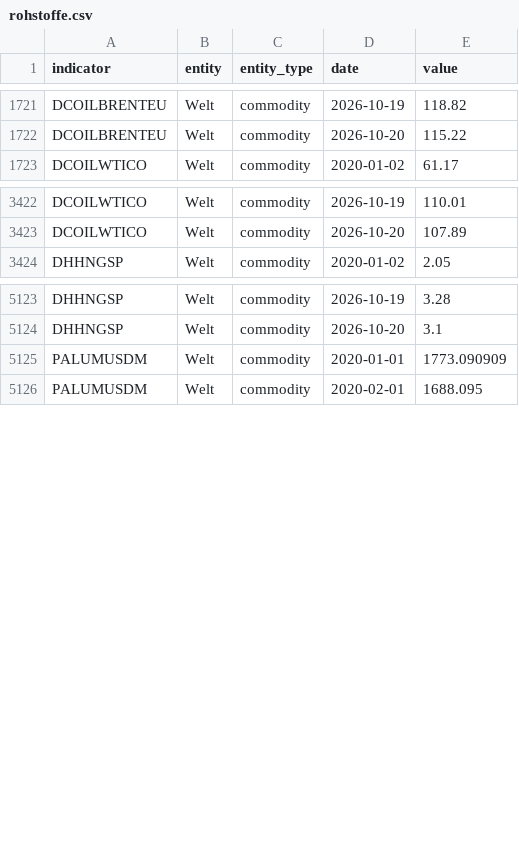
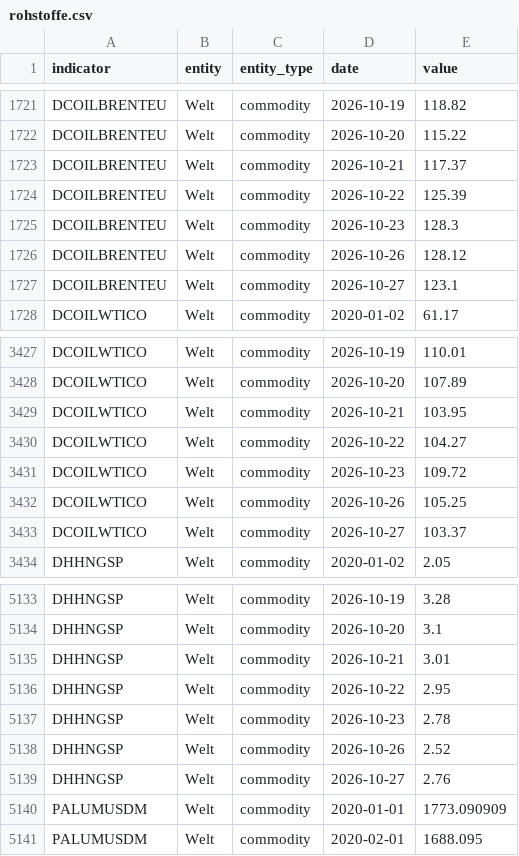
Before and after one commit to Delta6616/OneWorldInitiative, a CSV file: data/rohstoffe.csv, drawn as a sheet; only a part is shown, gaps mark what is left out.

```diff
--- a/data/rohstoffe.csv
+++ b/data/rohstoffe.csv
@@ -1722,2 +1722,7 @@ DCOILBRENTEU,Welt,commodity,2026-10-19,118.82
 DCOILBRENTEU,Welt,commodity,2026-10-20,115.22
+DCOILBRENTEU,Welt,commodity,2026-10-21,117.37
+DCOILBRENTEU,Welt,commodity,2026-10-22,125.39
+DCOILBRENTEU,Welt,commodity,2026-10-23,128.3
+DCOILBRENTEU,Welt,commodity,2026-10-26,128.12
+DCOILBRENTEU,Welt,commodity,2026-10-27,123.1
 DCOILWTICO,Welt,commodity,2020-01-02,61.17
@@ -3423,2 +3428,7 @@ DCOILWTICO,Welt,commodity,2026-10-19,110.01
 DCOILWTICO,Welt,commodity,2026-10-20,107.89
+DCOILWTICO,Welt,commodity,2026-10-21,103.95
+DCOILWTICO,Welt,commodity,2026-10-22,104.27
+DCOILWTICO,Welt,commodity,2026-10-23,109.72
+DCOILWTICO,Welt,commodity,2026-10-26,105.25
+DCOILWTICO,Welt,commodity,2026-10-27,103.37
 DHHNGSP,Welt,commodity,2020-01-02,2.05
@@ -5124,2 +5134,7 @@ DHHNGSP,Welt,commodity,2026-10-19,3.28
 DHHNGSP,Welt,commodity,2026-10-20,3.1
+DHHNGSP,Welt,commodity,2026-10-21,3.01
+DHHNGSP,Welt,commodity,2026-10-22,2.95
+DHHNGSP,Welt,commodity,2026-10-23,2.78
+DHHNGSP,Welt,commodity,2026-10-26,2.52
+DHHNGSP,Welt,commodity,2026-10-27,2.76
 PALUMUSDM,Welt,commodity,2020-01-01,1773.090909
```
Also changed, not shown: data/gdelt.csv, 7 other files.
